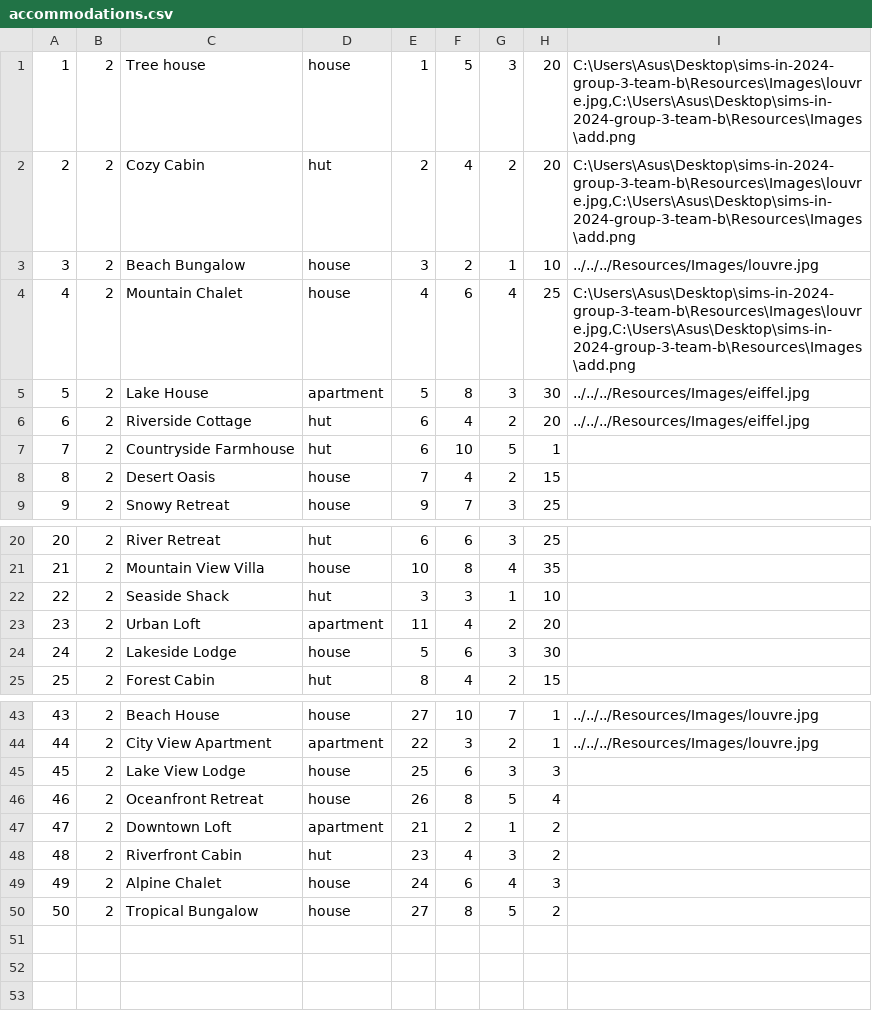
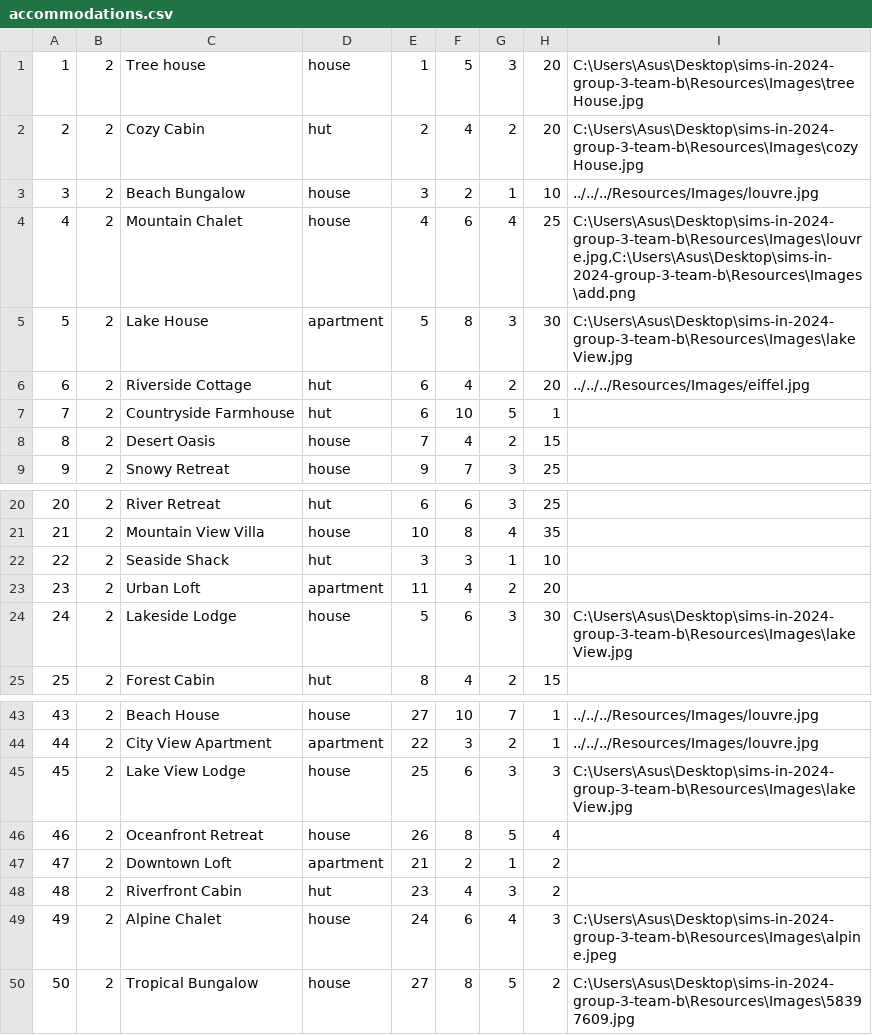
Before and after one commit to m4r1n4181/BookingApp, a CSV file: Resources/Data/accommodations.csv, drawn as a sheet; only a part is shown, gaps mark what is left out.

```diff
--- a/Resources/Data/accommodations.csv
+++ b/Resources/Data/accommodations.csv
@@ -1,6 +1,6 @@
-1|2|Tree house|house|1|5|3|20|C:\Users\Asus\Desktop\sims-in-2024-group-3-team-b\Resources\Images\louvre.jpg,C:\Users\Asus\Desktop\sims-in-2024-group-3-team-b\Resources\Images\add.png
-2|2|Cozy Cabin|hut|2|4|2|20|C:\Users\Asus\Desktop\sims-in-2024-group-3-team-b\Resources\Images\louvre.jpg,C:\Users\Asus\Desktop\sims-in-2024-group-3-team-b\Resources\Images\add.png
+1|2|Tree house|house|1|5|3|20|C:\Users\Asus\Desktop\sims-in-2024-group-3-team-b\Resources\Images\treeHouse.jpg
+2|2|Cozy Cabin|hut|2|4|2|20|C:\Users\Asus\Desktop\sims-in-2024-group-3-team-b\Resources\Images\cozyHouse.jpg
 3|2|Beach Bungalow|house|3|2|1|10|../../../Resources/Images/louvre.jpg
 4|2|Mountain Chalet|house|4|6|4|25|C:\Users\Asus\Desktop\sims-in-2024-group-3-team-b\Resources\Images\louvre.jpg,C:\Users\Asus\Desktop\sims-in-2024-group-3-team-b\Resources\Images\add.png
-5|2|Lake House|apartment|5|8|3|30|../../../Resources/Images/eiffel.jpg
+5|2|Lake House|apartment|5|8|3|30|C:\Users\Asus\Desktop\sims-in-2024-group-3-team-b\Resources\Images\lakeView.jpg
 6|2|Riverside Cottage|hut|6|4|2|20|../../../Resources/Images/eiffel.jpg
@@ -23,3 +23,3 @@
 23|2|Urban Loft|apartment|11|4|2|20|
-24|2|Lakeside Lodge|house|5|6|3|30|
+24|2|Lakeside Lodge|house|5|6|3|30|C:\Users\Asus\Desktop\sims-in-2024-group-3-team-b\Resources\Images\lakeView.jpg
 25|2|Forest Cabin|hut|8|4|2|15|
@@ -44,3 +44,3 @@
 44|2|City View Apartment|apartment|22|3|2|1|../../../Resources/Images/louvre.jpg
-45|2|Lake View Lodge|house|25|6|3|3|
+45|2|Lake View Lodge|house|25|6|3|3|C:\Users\Asus\Desktop\sims-in-2024-group-3-team-b\Resources\Images\lakeView.jpg
 46|2|Oceanfront Retreat|house|26|8|5|4|
@@ -48,3 +48,3 @@
 48|2|Riverfront Cabin|hut|23|4|3|2|
-49|2|Alpine Chalet|house|24|6|4|3|
-50|2|Tropical Bungalow|house|27|8|5|2|
+49|2|Alpine Chalet|house|24|6|4|3|C:\Users\Asus\Desktop\sims-in-2024-group-3-team-b\Resources\Images\alpine.jpeg
+50|2|Tropical Bungalow|house|27|8|5|2|C:\Users\Asus\Desktop\sims-in-2024-group-3-team-b\Resources\Images\58397609.jpg
```
Also changed, not shown: Resources/Data/locations.csv, Resources/Data/reservationRescheduleRequests.csv, 16 other files.
